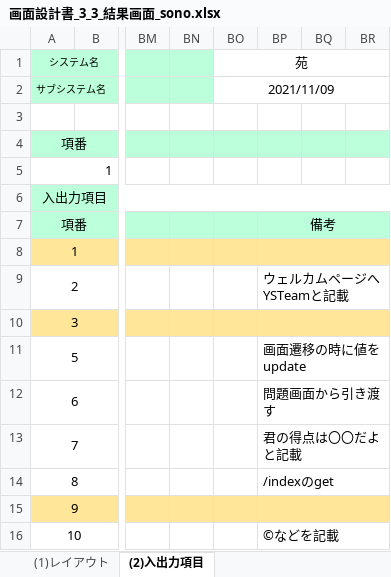
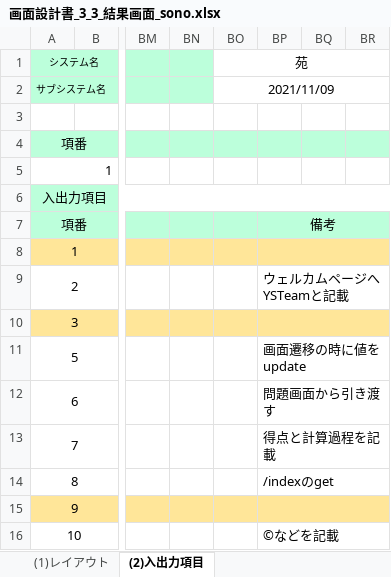
Before and after one commit to tkysn1028/prac, an Excel workbook: YSteam開発資料まとめ/設計書9日までに/products/画面設計書_3_3_結果画面_sono.xlsx, sheet (2)入出力項目, drawn as a sheet; only a part is shown, gaps mark what is left out; values as stored, in another font and other column widths than the file's, no borders; the diff names each change by its address in the sheet, - before the commit and + after, or states it on an @@ line.

```diff
--- a/YSteam開発資料まとめ/設計書9日までに/products/画面設計書_3_3_結果画面_sono.xlsx (sheet (2)入出力項目)
+++ b/YSteam開発資料まとめ/設計書9日までに/products/画面設計書_3_3_結果画面_sono.xlsx (sheet (2)入出力項目)
-BP13: 君の得点は〇〇だよと記載
+BP13: 得点と計算過程を記載
```
Also changed, not shown: YSteam開発資料まとめ/スケジュール管理_YS .xlsx, YSteam開発資料まとめ/設計書9日までに/products/画面設計書_3_2_問題画面_sono.xlsx, 7 other files.
